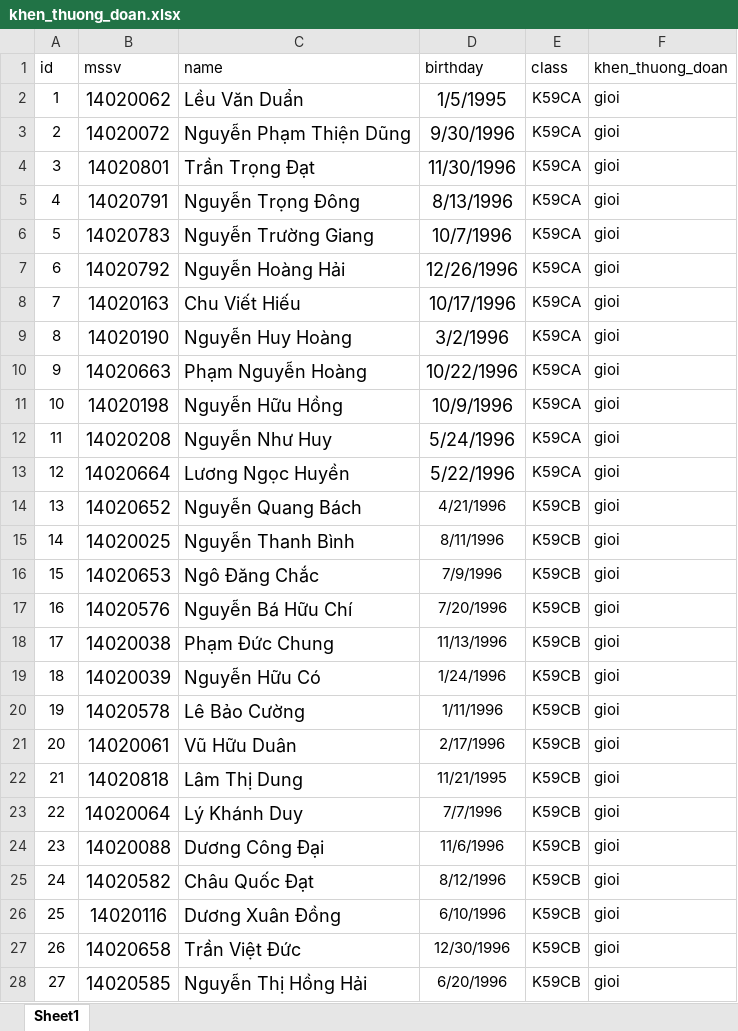
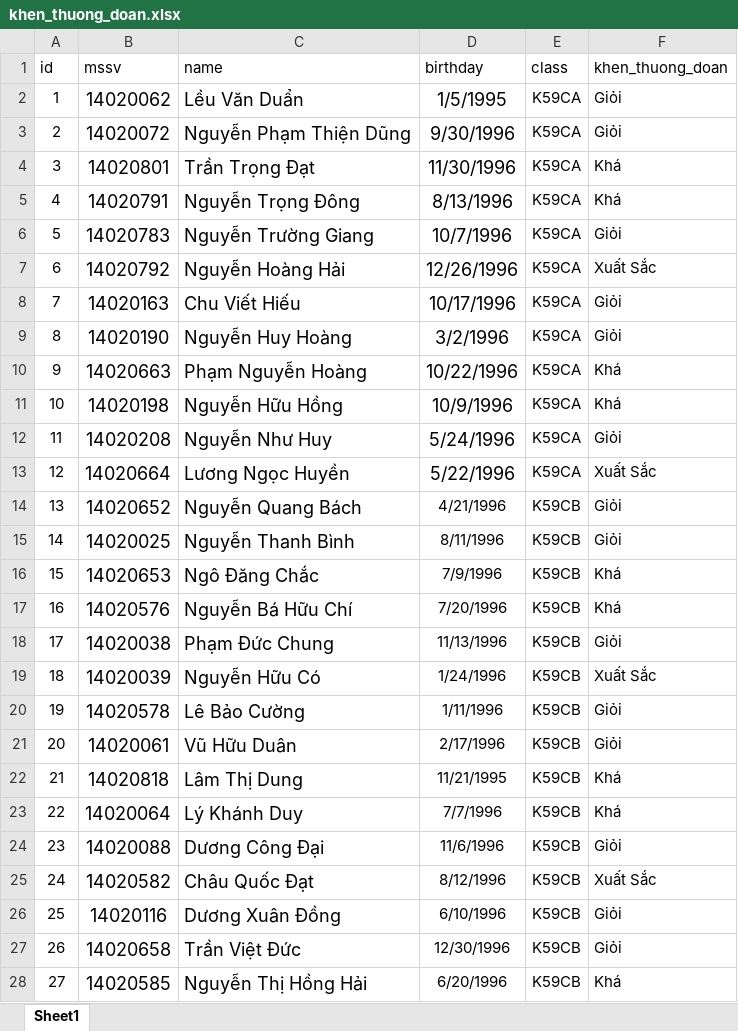
Before and after one commit to minhvuonguet/duan, an Excel workbook: Design document/Excels/khen_thuong_doan.xlsx, sheet Sheet1, drawn as a sheet; only a part is shown; values as stored, in another font and other column widths than the file's, no borders; the diff covers the shown part only; the diff names each change by its address in the sheet, - before the commit and + after, or states it on an @@ line.

```diff
--- a/Design document/Excels/khen_thuong_doan.xlsx (sheet Sheet1)
+++ b/Design document/Excels/khen_thuong_doan.xlsx (sheet Sheet1)
-F2:F3 (khen_thuong_doan): gioi
+F2:F3 (khen_thuong_doan): Giỏi
-F4:F5 (khen_thuong_doan): gioi
+F4:F5 (khen_thuong_doan): Khá
-F6 (khen_thuong_doan): gioi
+F6 (khen_thuong_doan): Giỏi
-F7 (khen_thuong_doan): gioi
+F7 (khen_thuong_doan): Xuất Sắc
-F8:F9 (khen_thuong_doan): gioi
+F8:F9 (khen_thuong_doan): Giỏi
-F10:F11 (khen_thuong_doan): gioi
+F10:F11 (khen_thuong_doan): Khá
-F12 (khen_thuong_doan): gioi
+F12 (khen_thuong_doan): Giỏi
-F13 (khen_thuong_doan): gioi
+F13 (khen_thuong_doan): Xuất Sắc
-F14:F15 (khen_thuong_doan): gioi
+F14:F15 (khen_thuong_doan): Giỏi
-F16:F17 (khen_thuong_doan): gioi
+F16:F17 (khen_thuong_doan): Khá
-F18 (khen_thuong_doan): gioi
+F18 (khen_thuong_doan): Giỏi
-F19 (khen_thuong_doan): gioi
+F19 (khen_thuong_doan): Xuất Sắc
-F20:F21 (khen_thuong_doan): gioi
+F20:F21 (khen_thuong_doan): Giỏi
-F22:F23 (khen_thuong_doan): gioi
+F22:F23 (khen_thuong_doan): Khá
-F24 (khen_thuong_doan): gioi
+F24 (khen_thuong_doan): Giỏi
-F25 (khen_thuong_doan): gioi
+F25 (khen_thuong_doan): Xuất Sắc
-F26:F27 (khen_thuong_doan): gioi
+F26:F27 (khen_thuong_doan): Giỏi
-F28 (khen_thuong_doan): gioi
+F28 (khen_thuong_doan): Khá
```
Also changed, not shown: 24 edited cells elsewhere in this sheet, Design document/Excels/nghien_cuu_khoa_hoc.xlsx, 35 other files.
